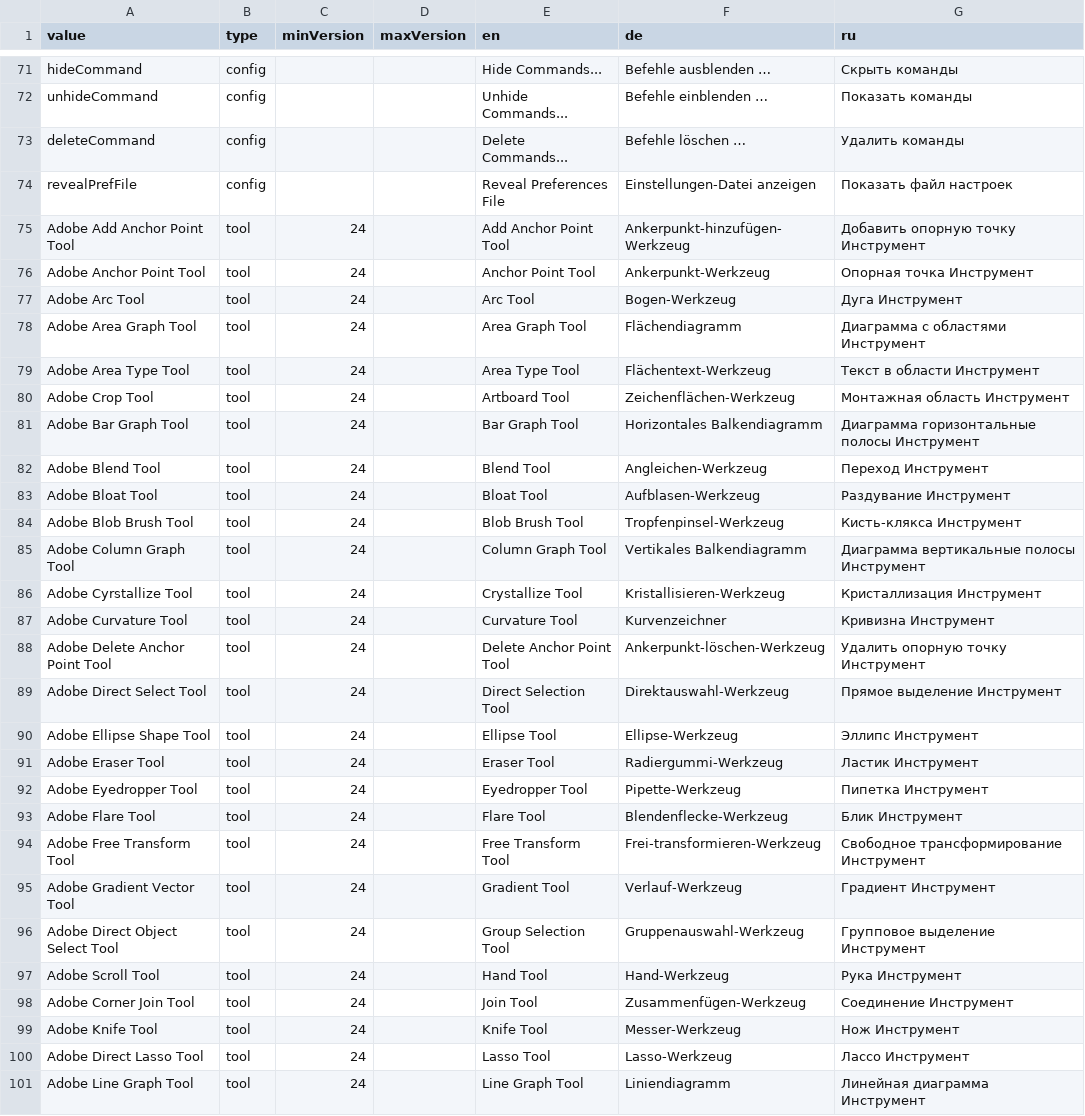
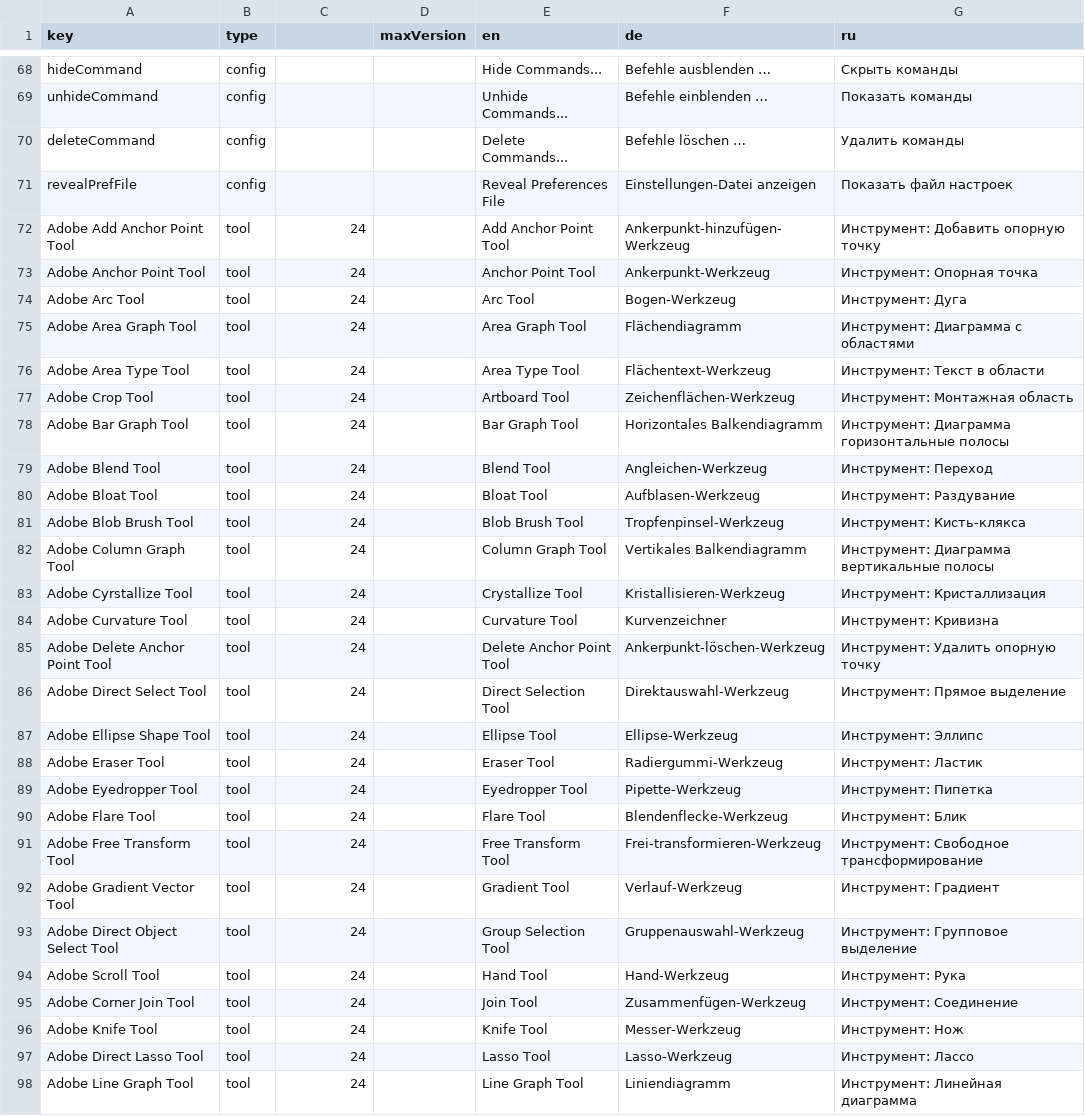
Before and after one commit to joshbduncan/AiCommandPalette, a CSV file: raw_data/build_data.csv, drawn as a sheet; only a part is shown, gaps mark what is left out; the diff covers the shown part only.

```diff
--- a/raw_data/build_data.csv
+++ b/raw_data/build_data.csv
@@ -1 +1 @@
-value,type,minVersion,maxVersion,en,de,ru
+key,type,,maxVersion,en,de,ru
@@ -74,28 +71,28 @@ deleteCommand,config,,,Delete Commands...,Befehle löschen …,Удалить к
 revealPrefFile,config,,,Reveal Preferences File,Einstellungen-Datei anzeigen,Показать файл настроек
-Adobe Add Anchor Point Tool,tool,24,,Add Anchor Point Tool,Ankerpunkt-hinzufügen-Werkzeug,Добавить опорную точку Инструмент
-Adobe Anchor Point Tool,tool,24,,Anchor Point Tool,Ankerpunkt-Werkzeug,Опорная точка Инструмент
-Adobe Arc Tool,tool,24,,Arc Tool,Bogen-Werkzeug,Дуга Инструмент
-Adobe Area Graph Tool,tool,24,,Area Graph Tool,Flächendiagramm,Диаграмма с областями Инструмент
-Adobe Area Type Tool,tool,24,,Area Type Tool,Flächentext-Werkzeug,Текст в области Инструмент
-Adobe Crop Tool,tool,24,,Artboard Tool,Zeichenflächen-Werkzeug,Монтажная область Инструмент
-Adobe Bar Graph Tool,tool,24,,Bar Graph Tool,Horizontales Balkendiagramm,Диаграмма горизонтальные полосы Инструмент
-Adobe Blend Tool,tool,24,,Blend Tool,Angleichen-Werkzeug,Переход Инструмент
-Adobe Bloat Tool,tool,24,,Bloat Tool,Aufblasen-Werkzeug,Раздувание Инструмент
-Adobe Blob Brush Tool,tool,24,,Blob Brush Tool,Tropfenpinsel-Werkzeug,Кисть-клякса Инструмент
-Adobe Column Graph Tool,tool,24,,Column Graph Tool,Vertikales Balkendiagramm,Диаграмма вертикальные полосы Инструмент
-Adobe Cyrstallize Tool,tool,24,,Crystallize Tool,Kristallisieren-Werkzeug,Кристаллизация Инструмент
-Adobe Curvature Tool,tool,24,,Curvature Tool,Kurvenzeichner,Кривизна Инструмент
-Adobe Delete Anchor Point Tool,tool,24,,Delete Anchor Point Tool,Ankerpunkt-löschen-Werkzeug,Удалить опорную точку Инструмент
-Adobe Direct Select Tool,tool,24,,Direct Selection Tool,Direktauswahl-Werkzeug,Прямое выделение Инструмент
-Adobe Ellipse Shape Tool,tool,24,,Ellipse Tool,Ellipse-Werkzeug,Эллипс Инструмент
-Adobe Eraser Tool,tool,24,,Eraser Tool,Radiergummi-Werkzeug,Ластик Инструмент
-Adobe Eyedropper Tool,tool,24,,Eyedropper Tool,Pipette-Werkzeug,Пипетка Инструмент
-Adobe Flare Tool,tool,24,,Flare Tool,Blendenflecke-Werkzeug,Блик Инструмент
-Adobe Free Transform Tool,tool,24,,Free Transform Tool,Frei-transformieren-Werkzeug,Свободное трансформирование Инструмент
-Adobe Gradient Vector Tool,tool,24,,Gradient Tool,Verlauf-Werkzeug,Градиент Инструмент
-Adobe Direct Object Select Tool,tool,24,,Group Selection Tool,Gruppenauswahl-Werkzeug,Групповое выделение Инструмент
-Adobe Scroll Tool,tool,24,,Hand Tool,Hand-Werkzeug,Рука Инструмент
-Adobe Corner Join Tool,tool,24,,Join Tool,Zusammenfügen-Werkzeug,Соединение Инструмент
-Adobe Knife Tool,tool,24,,Knife Tool,Messer-Werkzeug,Нож Инструмент
-Adobe Direct Lasso Tool,tool,24,,Lasso Tool,Lasso-Werkzeug,Лассо Инструмент
-Adobe Line Graph Tool,tool,24,,Line Graph Tool,Liniendiagramm,Линейная диаграмма Инструмент
+Adobe Add Anchor Point Tool,tool,24,,Add Anchor Point Tool,Ankerpunkt-hinzufügen-Werkzeug,Инструмент: Добавить опорную точку
+Adobe Anchor Point Tool,tool,24,,Anchor Point Tool,Ankerpunkt-Werkzeug,Инструмент: Опорная точка
+Adobe Arc Tool,tool,24,,Arc Tool,Bogen-Werkzeug,Инструмент: Дуга
+Adobe Area Graph Tool,tool,24,,Area Graph Tool,Flächendiagramm,Инструмент: Диаграмма с областями
+Adobe Area Type Tool,tool,24,,Area Type Tool,Flächentext-Werkzeug,Инструмент: Текст в области
+Adobe Crop Tool,tool,24,,Artboard Tool,Zeichenflächen-Werkzeug,Инструмент: Монтажная область
+Adobe Bar Graph Tool,tool,24,,Bar Graph Tool,Horizontales Balkendiagramm,Инструмент: Диаграмма горизонтальные полосы
+Adobe Blend Tool,tool,24,,Blend Tool,Angleichen-Werkzeug,Инструмент: Переход
+Adobe Bloat Tool,tool,24,,Bloat Tool,Aufblasen-Werkzeug,Инструмент: Раздувание
+Adobe Blob Brush Tool,tool,24,,Blob Brush Tool,Tropfenpinsel-Werkzeug,Инструмент: Кисть-клякса
+Adobe Column Graph Tool,tool,24,,Column Graph Tool,Vertikales Balkendiagramm,Инструмент: Диаграмма вертикальные полосы
+Adobe Cyrstallize Tool,tool,24,,Crystallize Tool,Kristallisieren-Werkzeug,Инструмент: Кристаллизация
+Adobe Curvature Tool,tool,24,,Curvature Tool,Kurvenzeichner,Инструмент: Кривизна
+Adobe Delete Anchor Point Tool,tool,24,,Delete Anchor Point Tool,Ankerpunkt-löschen-Werkzeug,Инструмент: Удалить опорную точку
+Adobe Direct Select Tool,tool,24,,Direct Selection Tool,Direktauswahl-Werkzeug,Инструмент: Прямое выделение
+Adobe Ellipse Shape Tool,tool,24,,Ellipse Tool,Ellipse-Werkzeug,Инструмент: Эллипс
+Adobe Eraser Tool,tool,24,,Eraser Tool,Radiergummi-Werkzeug,Инструмент: Ластик
+Adobe Eyedropper Tool,tool,24,,Eyedropper Tool,Pipette-Werkzeug,Инструмент: Пипетка
+Adobe Flare Tool,tool,24,,Flare Tool,Blendenflecke-Werkzeug,Инструмент: Блик
+Adobe Free Transform Tool,tool,24,,Free Transform Tool,Frei-transformieren-Werkzeug,Инструмент: Свободное трансформирование
+Adobe Gradient Vector Tool,tool,24,,Gradient Tool,Verlauf-Werkzeug,Инструмент: Градиент
+Adobe Direct Object Select Tool,tool,24,,Group Selection Tool,Gruppenauswahl-Werkzeug,Инструмент: Групповое выделение
+Adobe Scroll Tool,tool,24,,Hand Tool,Hand-Werkzeug,Инструмент: Рука
+Adobe Corner Join Tool,tool,24,,Join Tool,Zusammenfügen-Werkzeug,Инструмент: Соединение
+Adobe Knife Tool,tool,24,,Knife Tool,Messer-Werkzeug,Инструмент: Нож
+Adobe Direct Lasso Tool,tool,24,,Lasso Tool,Lasso-Werkzeug,Инструмент: Лассо
+Adobe Line Graph Tool,tool,24,,Line Graph Tool,Liniendiagramm,Инструмент: Линейная диаграмма
```
Also changed, not shown: 3 removed rows and 65 edited cells elsewhere in this file, 6 other files.
